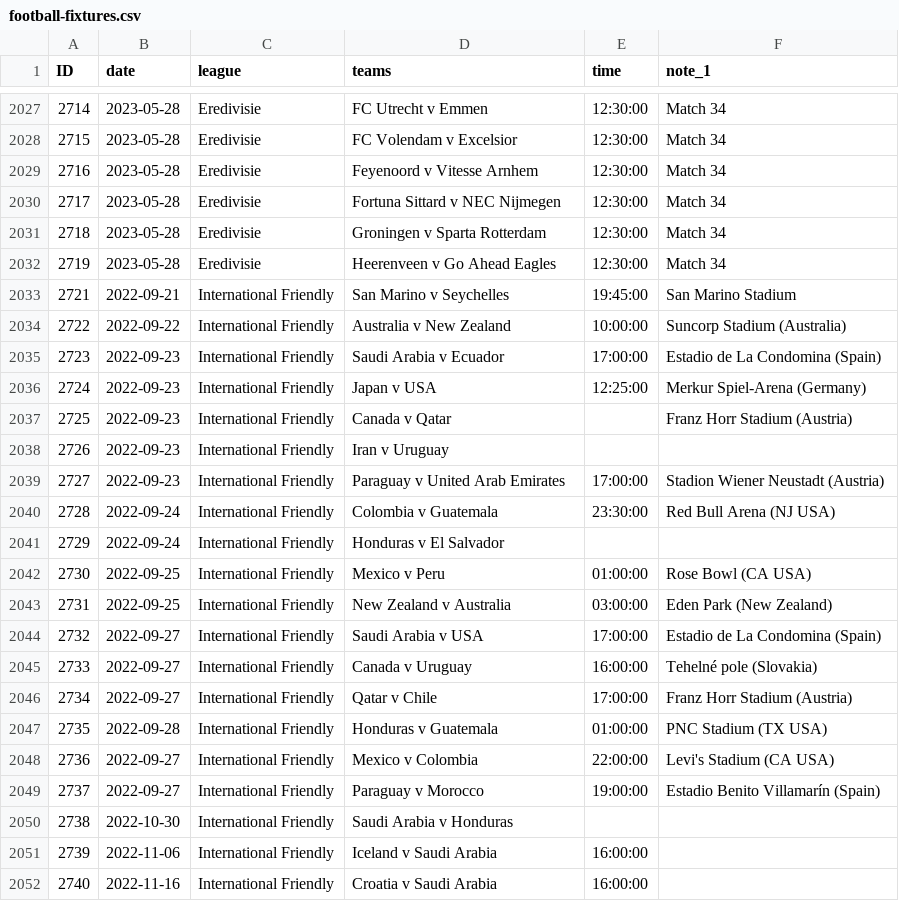
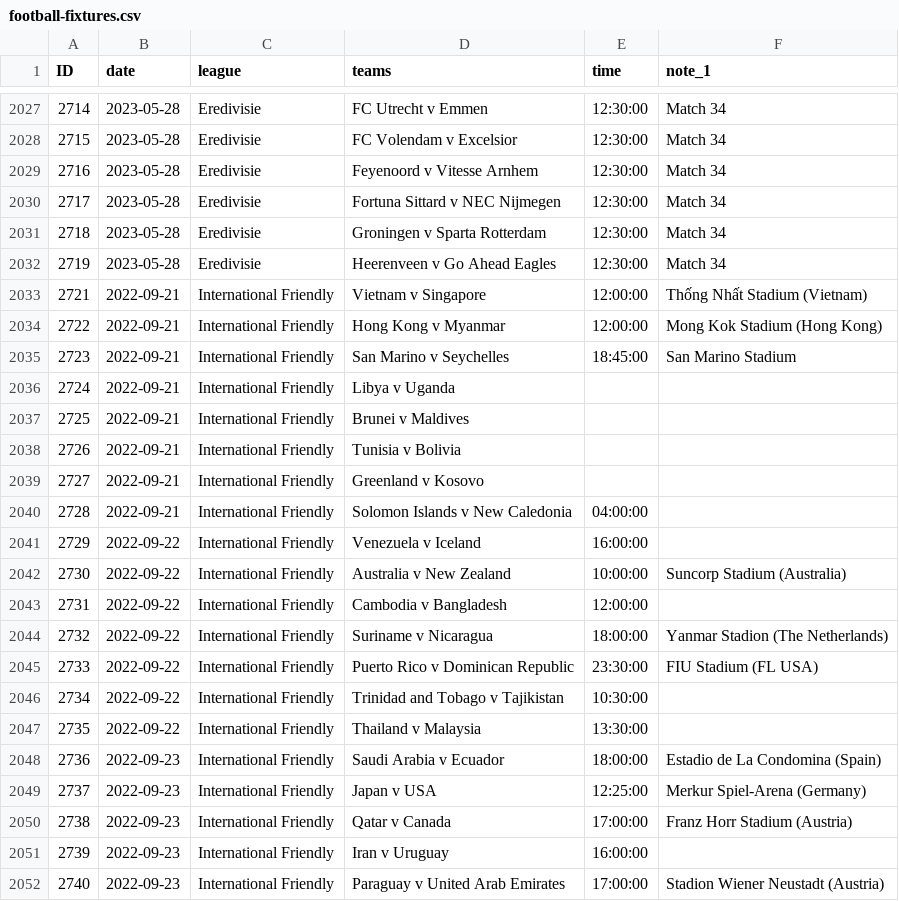
Before and after one commit to darmeth/football-fixtures, a CSV file: data/football-fixtures.csv, drawn as a sheet; only a part is shown, gaps mark what is left out; addresses are those after the commit; the diff covers the shown part only; the diff names each change by its address in the sheet, - before the commit and + after, or states it on an @@ line.

```diff
--- a/data/football-fixtures.csv
+++ b/data/football-fixtures.csv
+row 2033: 2721 | 2022-09-21 | International Friendly | Vietnam v Singapore | 12:00:00 | Thống Nhất Stadium (Vietnam)
+row 2034: 2722 | 2022-09-21 | International Friendly | Hong Kong v Myanmar | 12:00:00 | Mong Kok Stadium (Hong Kong)
@@ column A (ID) renumbered between rows 2035 and 2160 @@
-E2035 (time): 19:45:00
+E2035 (time): 18:45:00
+row 2036: 2724 | 2022-09-21 | International Friendly | Libya v Uganda
+row 2037: 2725 | 2022-09-21 | International Friendly | Brunei v Maldives
+row 2038: 2726 | 2022-09-21 | International Friendly | Tunisia v Bolivia
+row 2039: 2727 | 2022-09-21 | International Friendly | Greenland v Kosovo
+row 2040: 2728 | 2022-09-21 | International Friendly | Solomon Islands v New Caledonia | 04:00:00
+row 2041: 2729 | 2022-09-22 | International Friendly | Venezuela v Iceland | 16:00:00
+row 2043: 2731 | 2022-09-22 | International Friendly | Cambodia v Bangladesh | 12:00:00
+row 2044: 2732 | 2022-09-22 | International Friendly | Suriname v Nicaragua | 18:00:00 | Yanmar Stadion (The Netherlands)
@@ row 2058 moved to row 2045: 2733 @@
+row 2046: 2734 | 2022-09-22 | International Friendly | Trinidad and Tobago v Tajikistan | 10:30:00
+row 2047: 2735 | 2022-09-22 | International Friendly | Thailand v Malaysia | 13:30:00
-E2048 (time): 17:00:00
+E2048 (time): 18:00:00
-D2050 (teams): Canada v Qatar
+D2050 (teams): Qatar v Canada
-E2050 (time): (empty)
+E2050 (time): 17:00:00
-E2051 (time): (empty)
+E2051 (time): 16:00:00
@@ row 2040 moved to row 2066: 2754 @@
@@ row 2041 moved to row 2067: 2755 @@
@@ row 2042 moved to row 2084: 2772 @@
@@ row 2043 moved to row 2085: 2773 @@
@@ row 2044 moved to row 2087: 2775 @@
@@ row 2045 moved to row 2088: 2776 @@
@@ row 2046 moved to row 2089: 2777 @@
@@ row 2047 moved to row 2113: 2801 @@
@@ row 2048 moved to row 2090: 2778 @@
@@ row 2049 moved to row 2091: 2779 @@
@@ row 2050 moved to row 2116: 2804 @@
@@ row 2051 moved to row 2117: 2805 @@
@@ row 2052 moved to row 2118: 2806 @@
```
Also changed, not shown: 16 added rows, 5 removed rows and 7 edited cells elsewhere in this file, data/football-fixtures-women.csv.
